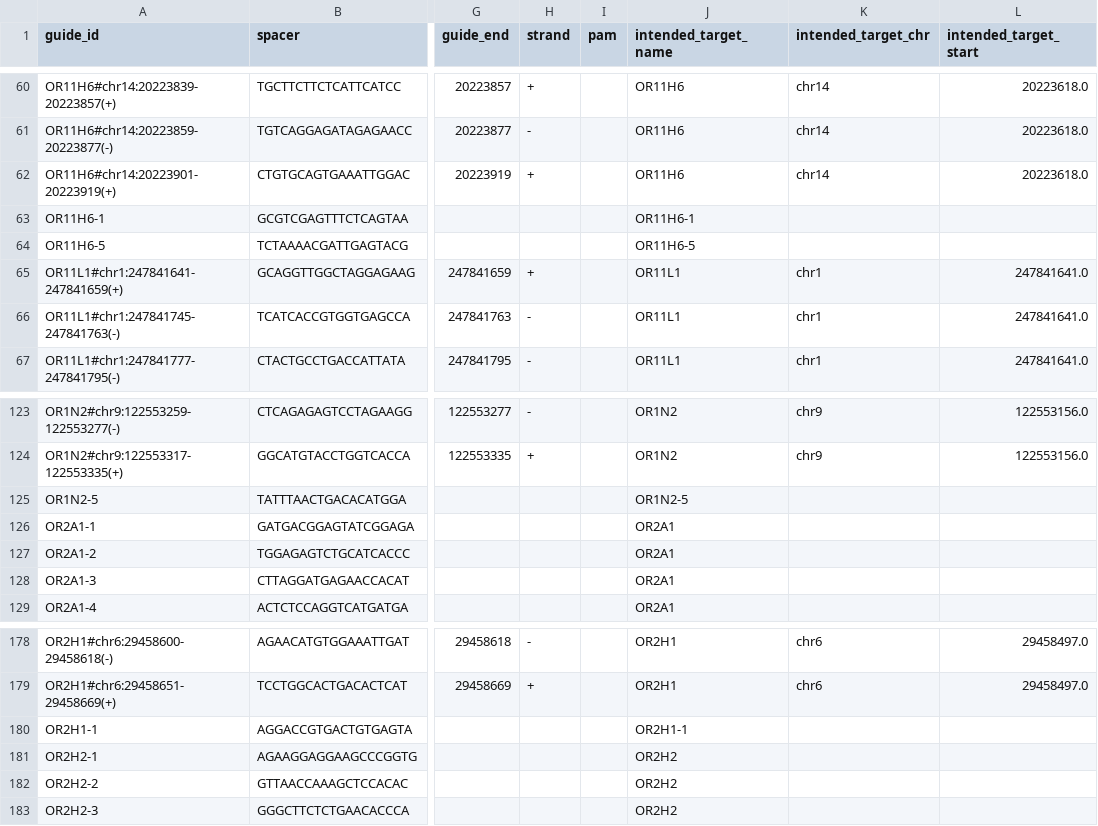
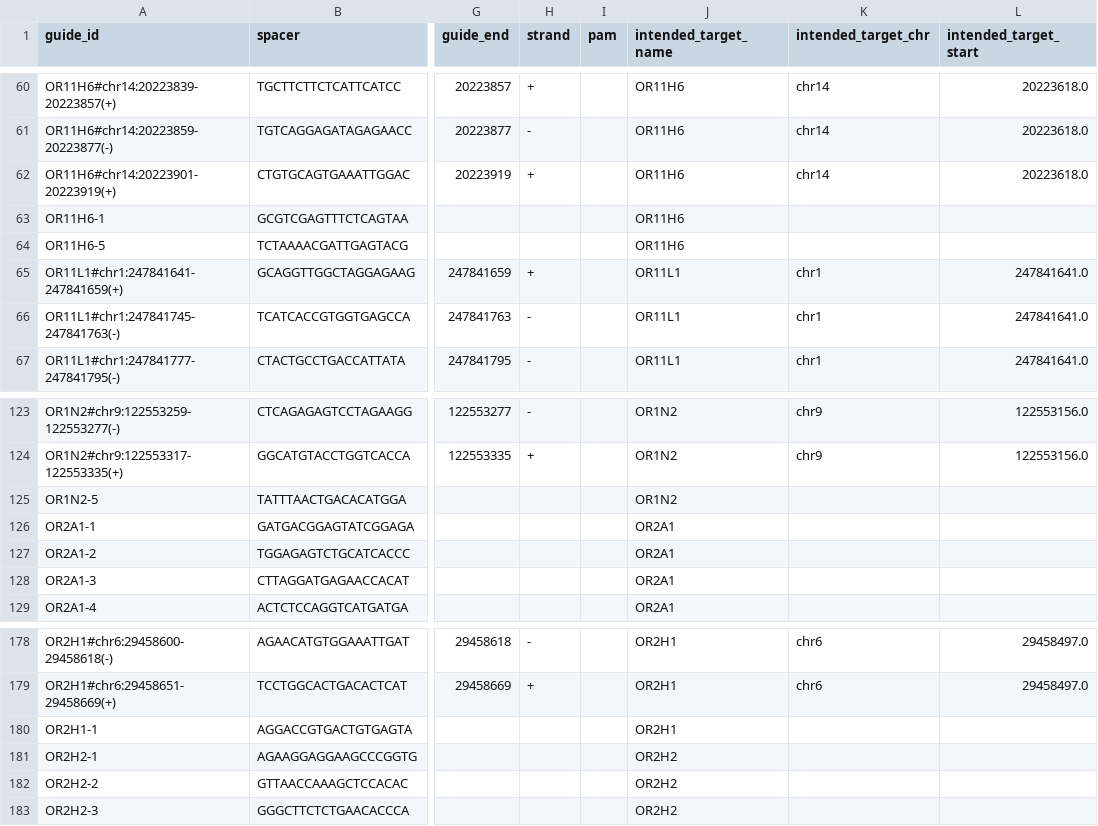
Before and after one commit to adamklie/tf_perturb_seq, a CSV file: ref/finalized_annotation_files/harmonized_guide_file_poolf.csv, drawn as a sheet; only a part is shown, gaps mark what is left out; the diff covers the shown part only; the diff names each change by its address in the sheet, - before the commit and + after, or states it on an @@ line.

```diff
--- a/ref/finalized_annotation_files/harmonized_guide_file_poolf.csv
+++ b/ref/finalized_annotation_files/harmonized_guide_file_poolf.csv
-J63 (intended_target_name): OR11H6-1
+J63 (intended_target_name): OR11H6
-J64 (intended_target_name): OR11H6-5
+J64 (intended_target_name): OR11H6
-J125 (intended_target_name): OR1N2-5
+J125 (intended_target_name): OR1N2
-J180 (intended_target_name): OR2H1-1
+J180 (intended_target_name): OR2H1
```
Also changed, not shown: 17 edited cells elsewhere in this file, ref/finalized_annotation_files/harmonized_guide_file_poolf.tsv, 9 other files.
